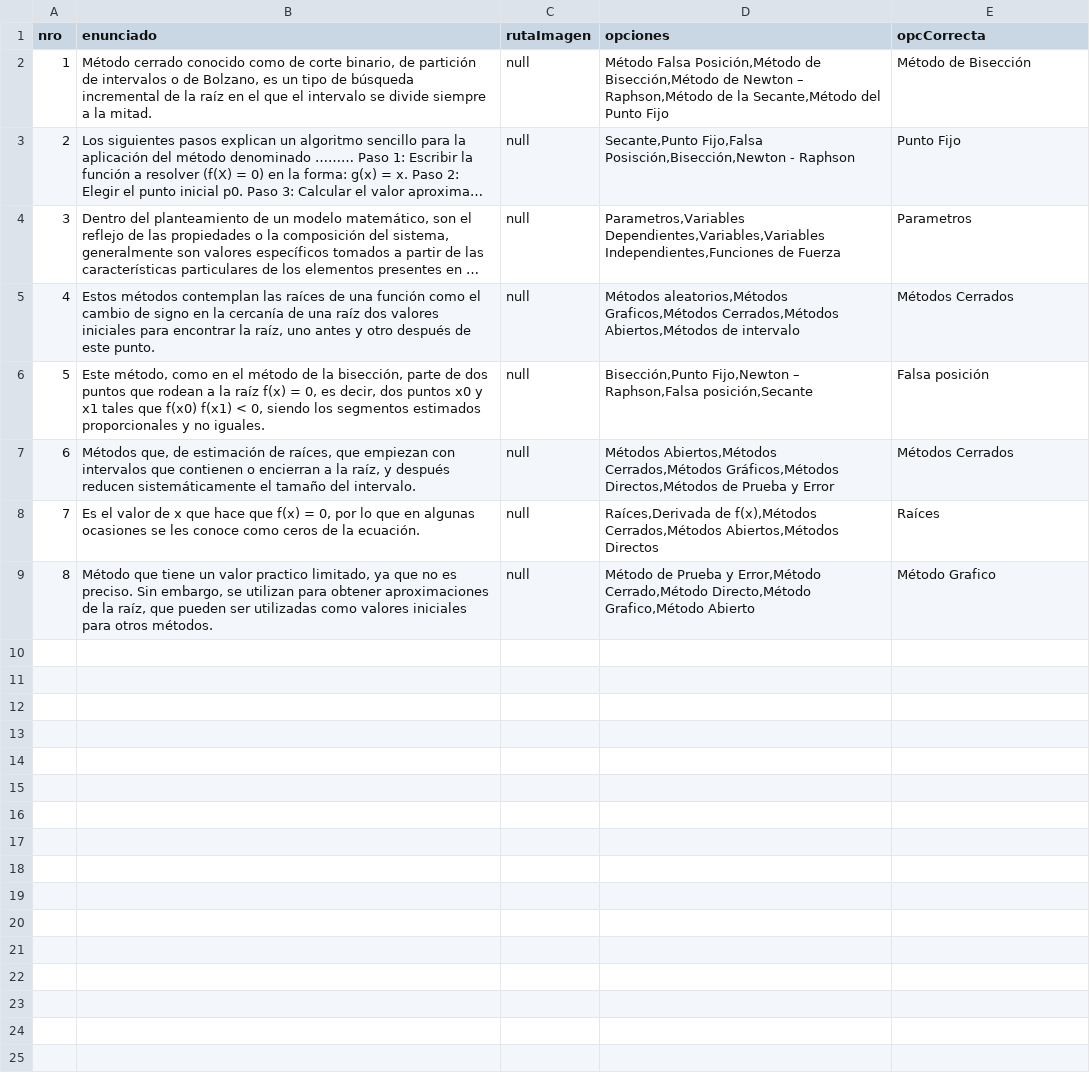
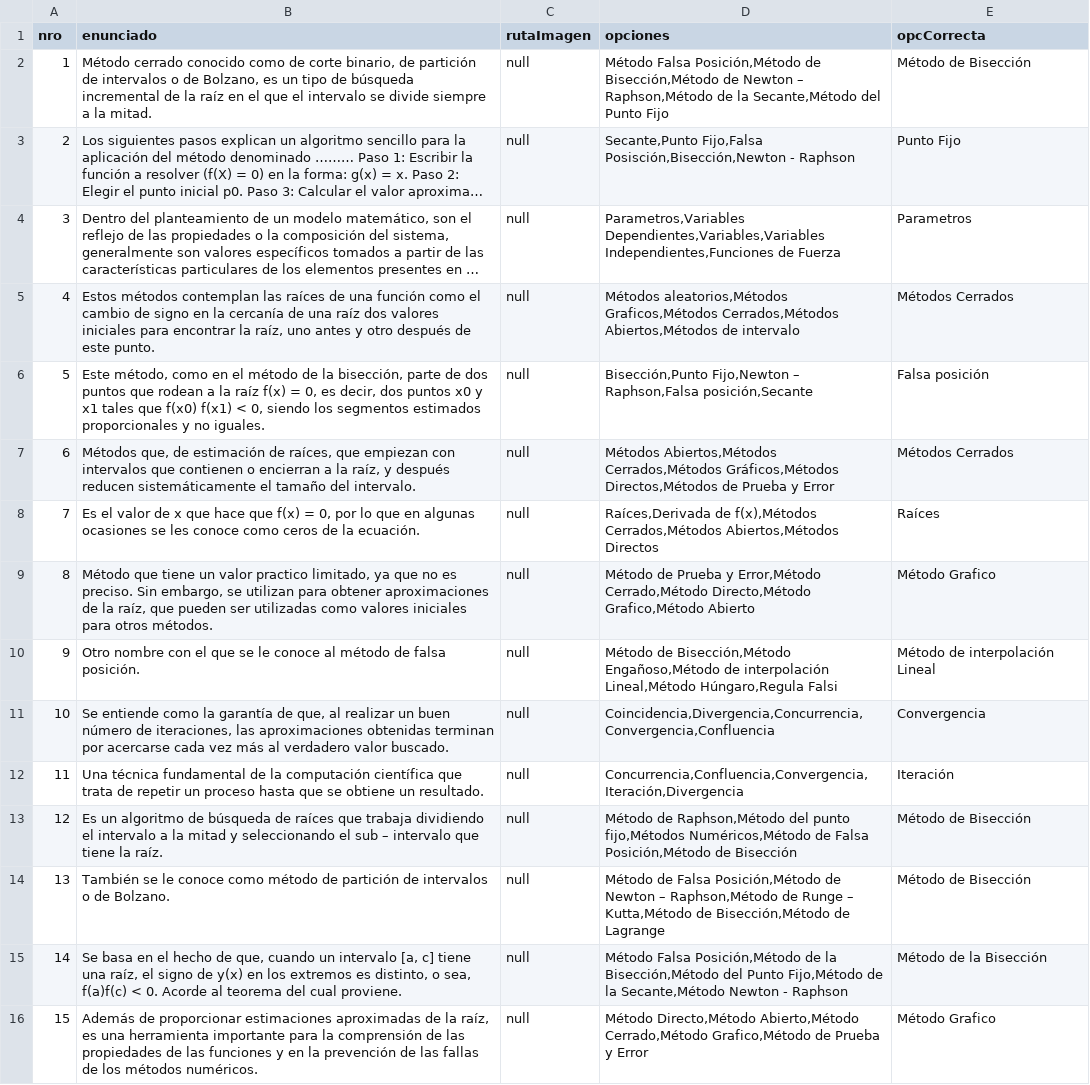
Before and after one commit to jhonatanAcuna/MN-PROJECT, a CSV file: evaluacion1.csv, drawn as a sheet; long unchanged cells end in …; the diff names each change by its address in the sheet, - before the commit and + after, or states it on an @@ line.

Commit message:
Evaluacion
preguntas aleatorias

```diff
--- a/evaluacion1.csv
+++ b/evaluacion1.csv
+row 10: 9 | Otro nombre con el que se le conoce al método de falsa posición. | null | Método de Bisección,Método Engañoso,Método de interpolación Lineal,Método Húngaro,Regula Falsi | Método de interpolación Lineal
+row 11: 10 | Se entiende como la garantía de que, al realizar un buen número de iteraciones, las aproximaciones obtenidas terminan por acercarse cada vez más al verdadero valor buscado. | null | Coincidencia,Divergencia,Concurrencia,Convergencia,Confluencia | Convergencia
+row 12: 11 | Una técnica fundamental de la computación científica que trata de repetir un proceso hasta que se obtiene un resultado. | null | Concurrencia,Confluencia,Convergencia,Iteración,Divergencia | Iteración
+row 13: 12 | Es un algoritmo de búsqueda de raíces que trabaja dividiendo el intervalo a la mitad y seleccionando el sub – intervalo que tiene la raíz. | null | Método de Raphson,Método del punto fijo,Métodos Numéricos,Método de Falsa Posición,Método de Bisección | Método de Bisección
+row 14: 13 | También se le conoce como método de partición de intervalos o de Bolzano. | null | Método de Falsa Posición,Método de Newton – Raphson,Método de Runge – Kutta,Método de Bisección,Método de Lagrange | Método de Bisección
+row 15: 14 | Se basa en el hecho de que, cuando un intervalo [a, c] tiene una raíz, el signo de y(x) en los extremos es distinto, o sea, f(a)f(c) < 0. Acorde al teorema del cual proviene. | null | Método Falsa Posición,Método de la Bisección,Método del Punto Fijo,Método de la Secante,Método Newton - Raphson | Método de la Bisección
+row 16: 15 | Además de proporcionar estimaciones aproximadas de la raíz, es una herramienta importante para la comprensión de las propiedades de las funciones y en la prevención de las fallas de los métodos numéricos. | null | Método Directo,Método Abierto,Método Cerrado,Método Grafico,Método de Prueba y Error | Método Grafico
```
Also changed, not shown: 1 other file.
